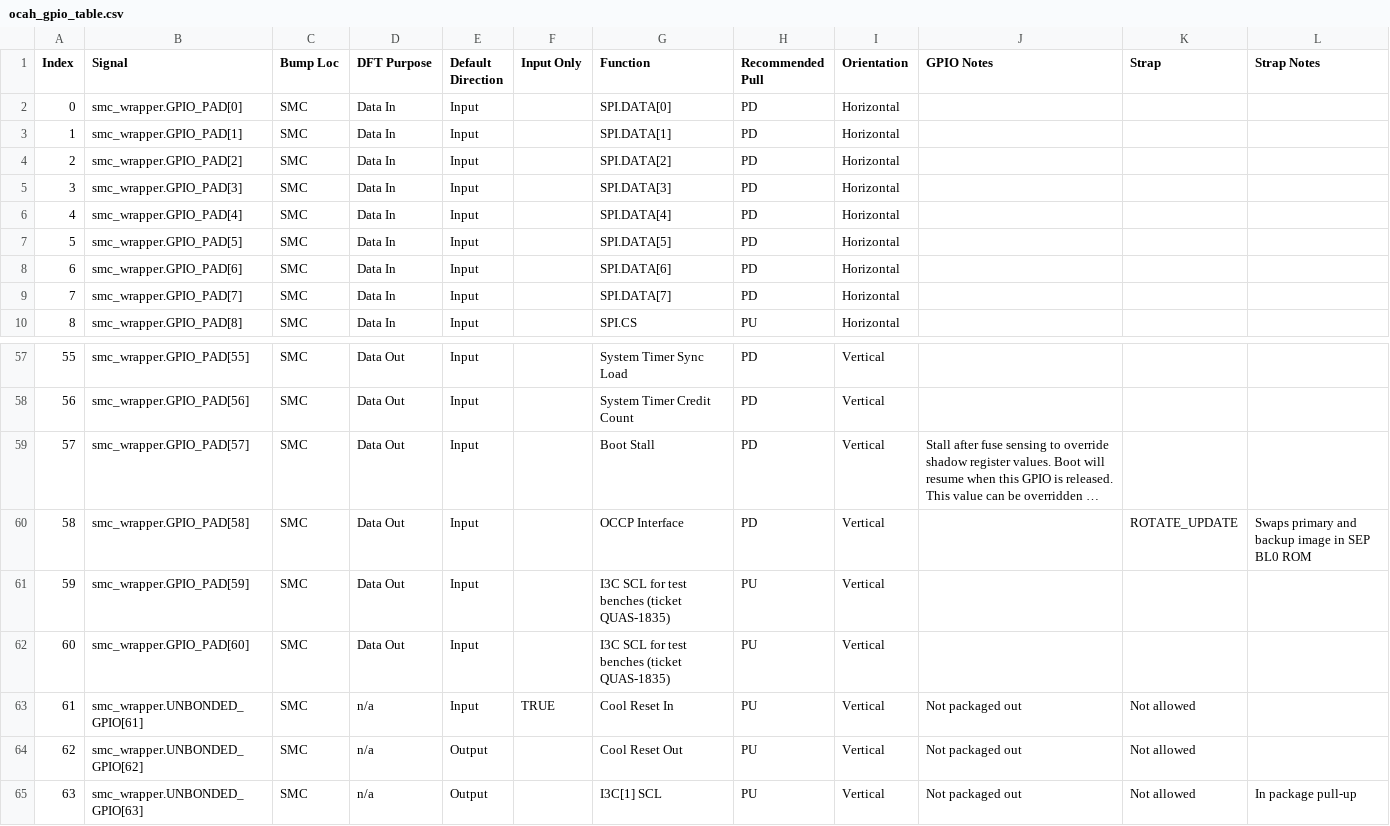
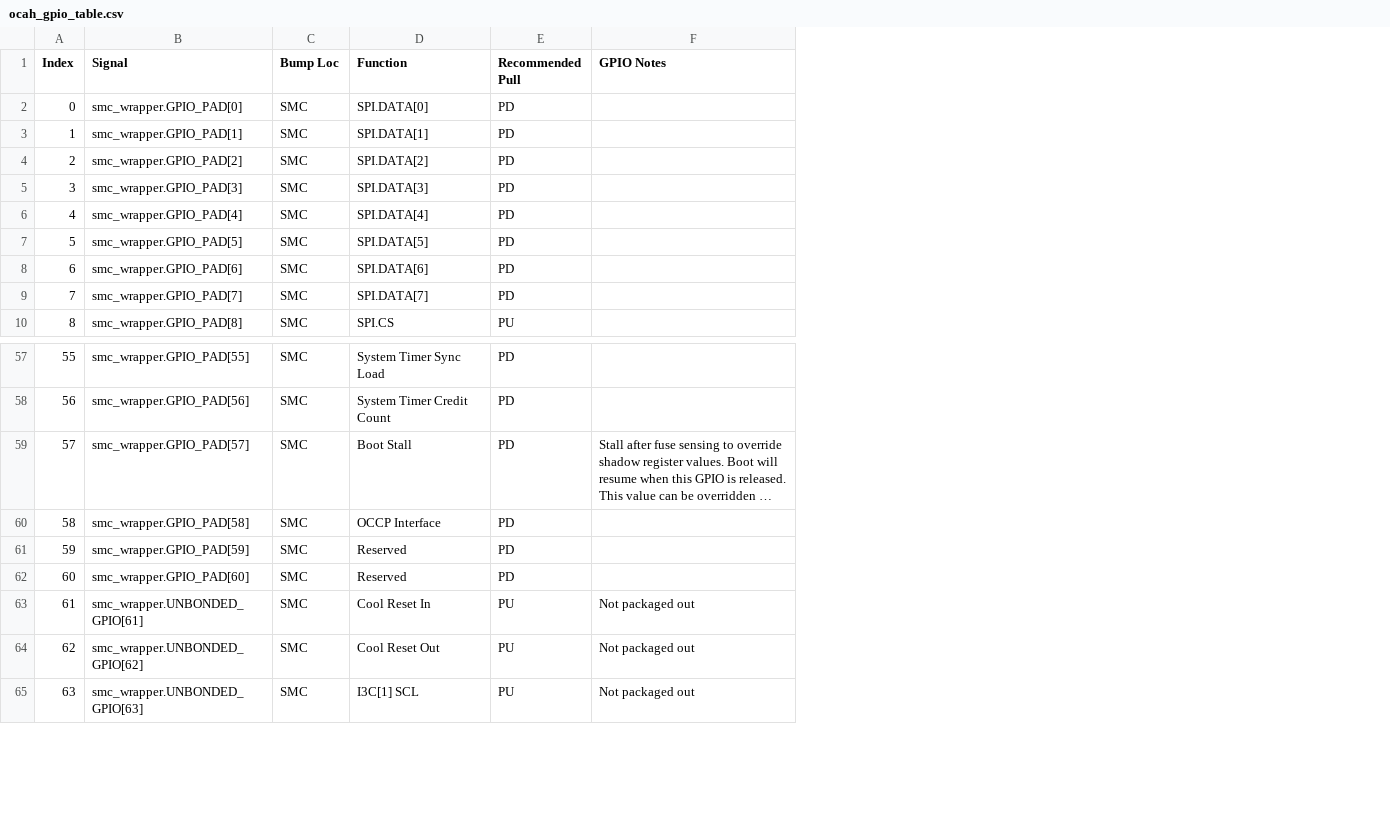
Before and after one commit to tenstorrent/tt-oca-harness, a CSV file: doc/integrator/meta/ocah_gpio_table.csv, drawn as a sheet; only a part is shown, gaps mark what is left out; long unchanged cells end in …; removed rows and columns are numbered as before the commit, all else as after; the diff names each change by its address in the sheet, - before the commit and + after, or states it on an @@ line.

Commit message:
Fixed smc_reset_ctrl_test regression, updated documentation

```diff
--- a/doc/integrator/meta/ocah_gpio_table.csv
+++ b/doc/integrator/meta/ocah_gpio_table.csv
-column D (DFT Purpose), rows 2-10: all Data In; rows 57-65: Data Out | Data Out | Data Out | Data Out | Data Out | Data Out | n/a | n/a | n/a
-column E (Default Direction), rows 2-10: all Input; rows 57-65: Input | Input | Input | Input | Input | Input | Input | Output | Output
-column F (Input Only), row 63: TRUE
-column I (Orientation), rows 2-10: all Horizontal; rows 57-65: all Vertical
-column K (Strap), rows 60-65: ROTATE_UPDATE |  |  | Not allowed | Not allowed | Not allowed
-column L (Strap Notes), rows 60-65: Swaps primary and backup image in SEP BL0 ROM |  |  |  |  | In package pull-up
-D61:D62 (Function): I3C SCL for test benches (ticket QUAS-1835)
+D61:D62 (Function): Reserved
-E61:E62 (Recommended Pull): PU
+E61:E62 (Recommended Pull): PD
```
Also changed, not shown: 16 other files.
